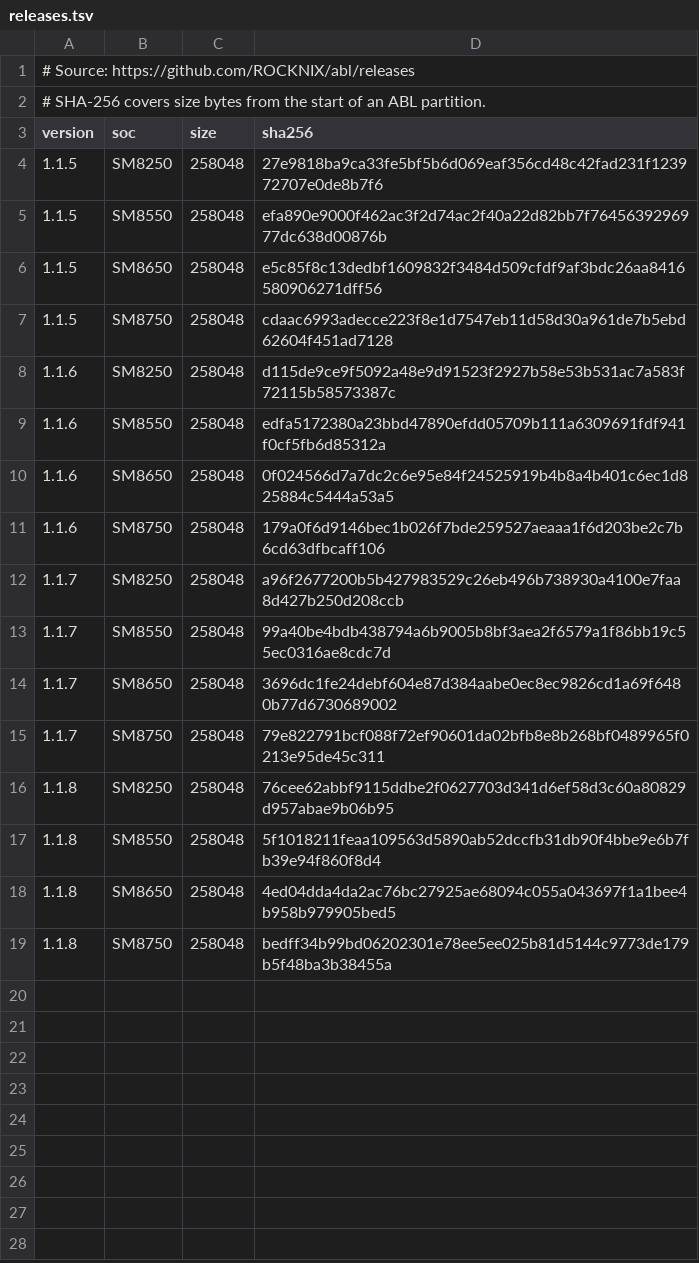
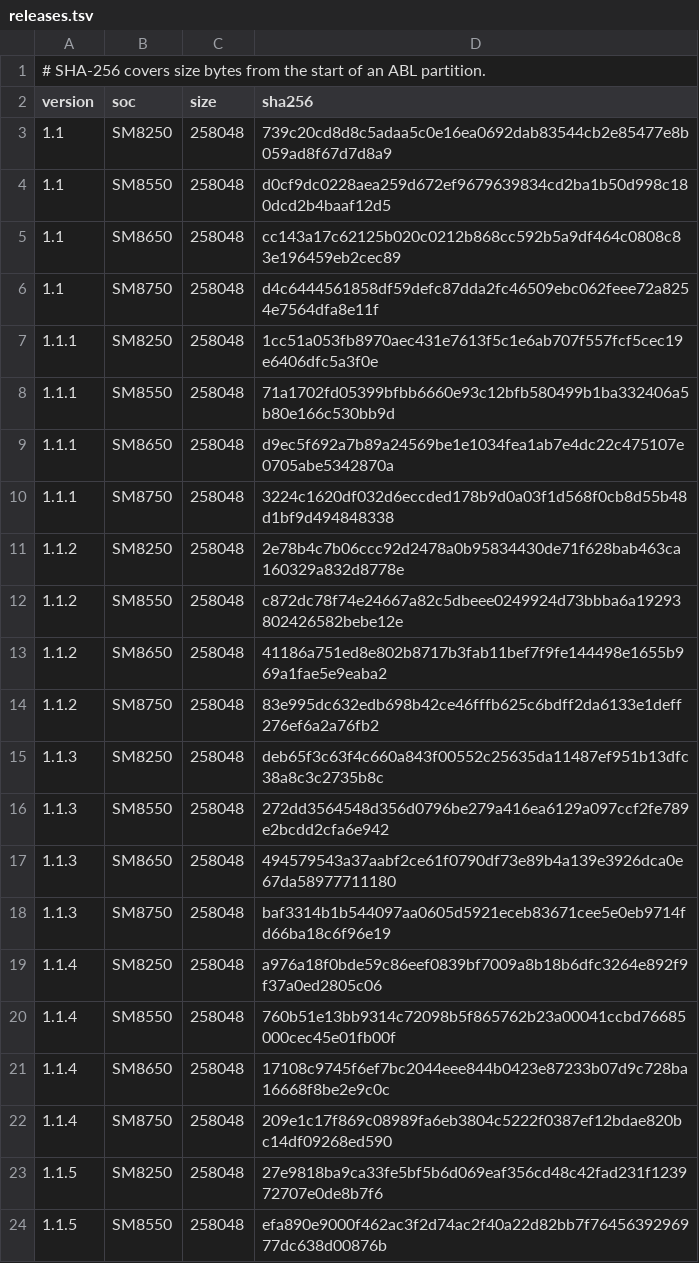
Before and after one commit to FeralAI/armada, a TSV file: abl/releases.tsv, drawn as a sheet; only a part is shown; the shorter side is filled out with more unchanged rows; removed rows and columns are numbered as before the commit, all else as after; the diff names each change by its address in the sheet, - before the commit and + after, or states it on an @@ line.

Commit message:
fix(abl): catalog all ROCKNIX ABL releases since 1.1

```diff
--- a/abl/releases.tsv
+++ b/abl/releases.tsv
-row 1: # Source: https://github.com/ROCKNIX/abl/releases
+row 3: 1.1 | SM8250 | 258048 | 739c20cd8d8c5adaa5c0e16ea0692dab83544cb2e85477e8b059ad8f67d7d8a9
+row 4: 1.1 | SM8550 | 258048 | d0cf9dc0228aea259d672ef9679639834cd2ba1b50d998c180dcd2b4baaf12d5
+row 5: 1.1 | SM8650 | 258048 | cc143a17c62125b020c0212b868cc592b5a9df464c0808c83e196459eb2cec89
+row 6: 1.1 | SM8750 | 258048 | d4c6444561858df59defc87dda2fc46509ebc062feee72a8254e7564dfa8e11f
+row 7: 1.1.1 | SM8250 | 258048 | 1cc51a053fb8970aec431e7613f5c1e6ab707f557fcf5cec19e6406dfc5a3f0e
+row 8: 1.1.1 | SM8550 | 258048 | 71a1702fd05399bfbb6660e93c12bfb580499b1ba332406a5b80e166c530bb9d
+row 9: 1.1.1 | SM8650 | 258048 | d9ec5f692a7b89a24569be1e1034fea1ab7e4dc22c475107e0705abe5342870a
+row 10: 1.1.1 | SM8750 | 258048 | 3224c1620df032d6eccded178b9d0a03f1d568f0cb8d55b48d1bf9d494848338
+row 11: 1.1.2 | SM8250 | 258048 | 2e78b4c7b06ccc92d2478a0b95834430de71f628bab463ca160329a832d8778e
+row 12: 1.1.2 | SM8550 | 258048 | c872dc78f74e24667a82c5dbeee0249924d73bbba6a19293802426582bebe12e
+row 13: 1.1.2 | SM8650 | 258048 | 41186a751ed8e802b8717b3fab11bef7f9fe144498e1655b969a1fae5e9eaba2
+row 14: 1.1.2 | SM8750 | 258048 | 83e995dc632edb698b42ce46fffb625c6bdff2da6133e1deff276ef6a2a76fb2
+row 15: 1.1.3 | SM8250 | 258048 | deb65f3c63f4c660a843f00552c25635da11487ef951b13dfc38a8c3c2735b8c
+row 16: 1.1.3 | SM8550 | 258048 | 272dd3564548d356d0796be279a416ea6129a097ccf2fe789e2bcdd2cfa6e942
+row 17: 1.1.3 | SM8650 | 258048 | 494579543a37aabf2ce61f0790df73e89b4a139e3926dca0e67da58977711180
+row 18: 1.1.3 | SM8750 | 258048 | baf3314b1b544097aa0605d5921eceb83671cee5e0eb9714fd66ba18c6f96e19
+row 19: 1.1.4 | SM8250 | 258048 | a976a18f0bde59c86eef0839bf7009a8b18b6dfc3264e892f9f37a0ed2805c06
+row 20: 1.1.4 | SM8550 | 258048 | 760b51e13bb9314c72098b5f865762b23a00041ccbd76685000cec45e01fb00f
+row 21: 1.1.4 | SM8650 | 258048 | 17108c9745f6ef7bc2044eee844b0423e87233b07d9c728ba16668f8be2e9c0c
+row 22: 1.1.4 | SM8750 | 258048 | 209e1c17f869c08989fa6eb3804c5222f0387ef12bdae820bc14df09268ed590
```
